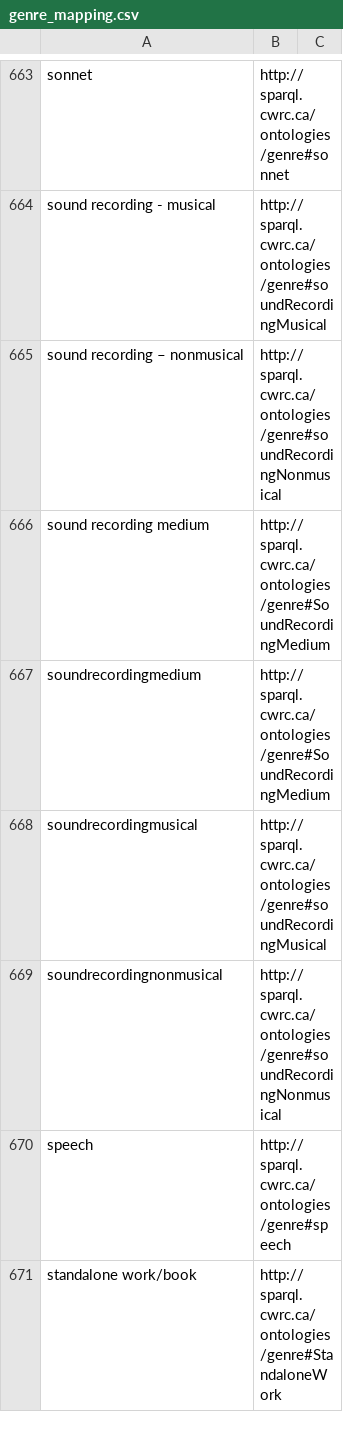
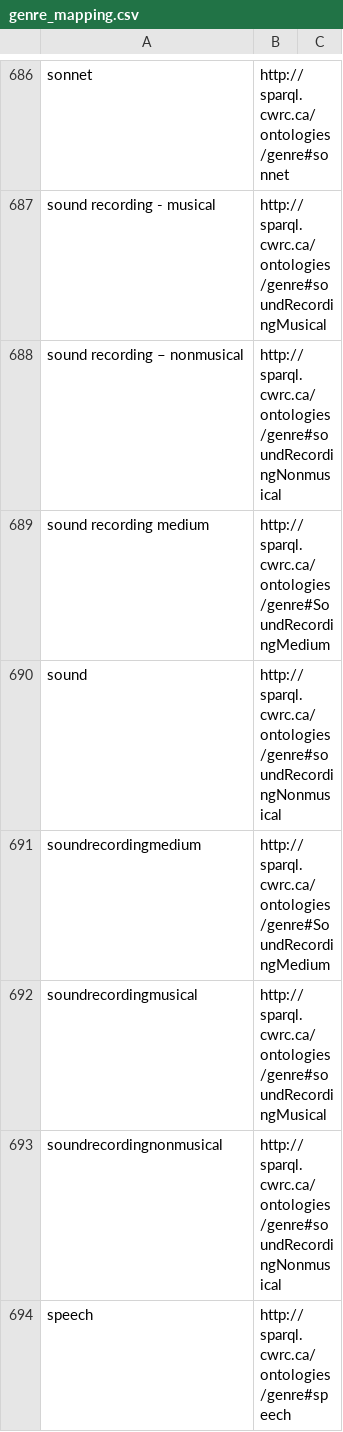
Before and after one commit to cwrc/RDF-extraction, a CSV file: data/genre_mapping.csv, drawn as a sheet; only a part is shown, gaps mark what is left out; the shorter side is filled out with more unchanged rows; the diff covers the shown part only.

```diff
--- a/data/genre_mapping.csv
+++ b/data/genre_mapping.csv
@@ -666,2 +689,3 @@ sound recording – nonmusical,http://sparql.cwrc.ca/ontologies/genre#soundRecor
 sound recording medium,http://sparql.cwrc.ca/ontologies/genre#SoundRecordingMedium,
+sound,http://sparql.cwrc.ca/ontologies/genre#soundRecordingNonmusical,
 soundrecordingmedium,http://sparql.cwrc.ca/ontologies/genre#SoundRecordingMedium,
```
Also changed, not shown: 48 added rows and 1 moved row elsewhere in this file, 5 other files.
